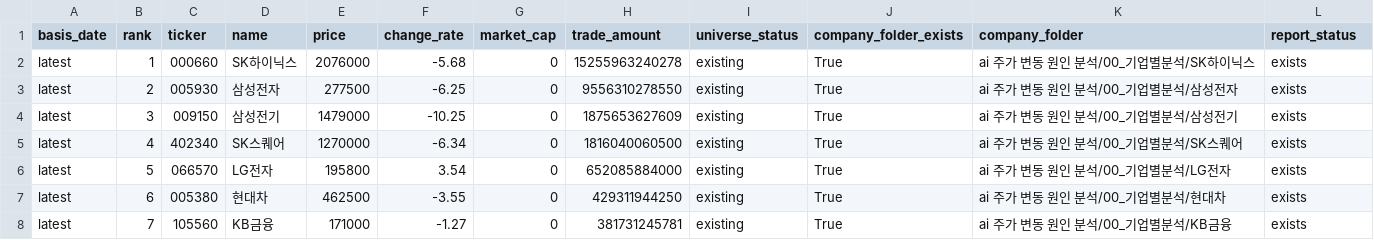
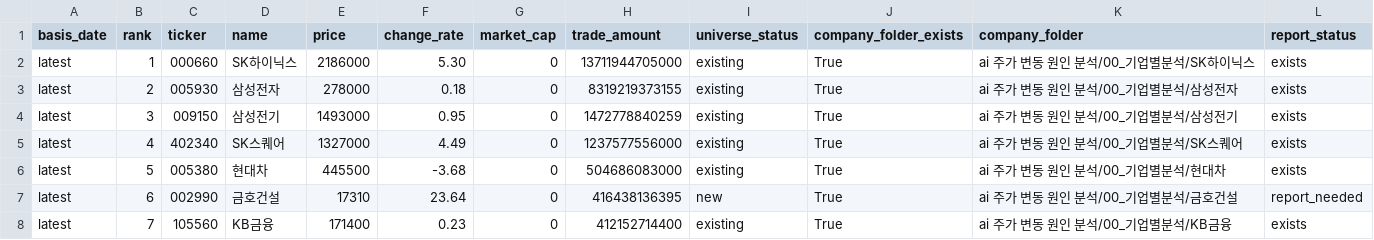
Before and after one commit to Lee-D-S/stock-signal-lab, a CSV file: ai 주가 변동 원인 분석/07_전략신호/00_유니버스/거래대금_상위_유니버스.csv, drawn as a sheet; only a part is shown; the diff covers the shown part only.

```diff
--- a/ai 주가 변동 원인 분석/07_전략신호/00_유니버스/거래대금_상위_유니버스.csv
+++ b/ai 주가 변동 원인 분석/07_전략신호/00_유니버스/거래대금_상위_유니버스.csv
@@ -1,8 +1,8 @@
 basis_date,rank,ticker,name,price,change_rate,market_cap,trade_amount,universe_status,company_folder_exists,company_folder,report_status
-latest,1,000660,SK하이닉스,2076000,-5.68,0,15255963240278,existing,True,ai 주가 변동 원인 분석/00_기업별분석/SK하이닉스,exists
-latest,2,005930,삼성전자,277500,-6.25,0,9556310278550,existing,True,ai 주가 변동 원인 분석/00_기업별분석/삼성전자,exists
-latest,3,009150,삼성전기,1479000,-10.25,0,1875653627609,existing,True,ai 주가 변동 원인 분석/00_기업별분석/삼성전기,exists
-latest,4,402340,SK스퀘어,1270000,-6.34,0,1816040060500,existing,True,ai 주가 변동 원인 분석/00_기업별분석/SK스퀘어,exists
-latest,5,066570,LG전자,195800,3.54,0,652085884000,existing,True,ai 주가 변동 원인 분석/00_기업별분석/LG전자,exists
-latest,6,005380,현대차,462500,-3.55,0,429311944250,existing,True,ai 주가 변동 원인 분석/00_기업별분석/현대차,exists
-latest,7,105560,KB금융,171000,-1.27,0,381731245781,existing,True,ai 주가 변동 원인 분석/00_기업별분석/KB금융,exists
+latest,1,000660,SK하이닉스,2186000,5.30,0,13711944705000,existing,True,ai 주가 변동 원인 분석/00_기업별분석/SK하이닉스,exists
+latest,2,005930,삼성전자,278000,0.18,0,8319219373155,existing,True,ai 주가 변동 원인 분석/00_기업별분석/삼성전자,exists
+latest,3,009150,삼성전기,1493000,0.95,0,1472778840259,existing,True,ai 주가 변동 원인 분석/00_기업별분석/삼성전기,exists
+latest,4,402340,SK스퀘어,1327000,4.49,0,1237577556000,existing,True,ai 주가 변동 원인 분석/00_기업별분석/SK스퀘어,exists
+latest,5,005380,현대차,445500,-3.68,0,504686083000,existing,True,ai 주가 변동 원인 분석/00_기업별분석/현대차,exists
+latest,6,002990,금호건설,17310,23.64,0,416438136395,new,True,ai 주가 변동 원인 분석/00_기업별분석/금호건설,report_needed
+latest,7,105560,KB금융,171400,0.23,0,412152714400,existing,True,ai 주가 변동 원인 분석/00_기업별분석/KB금융,exists
```
Also changed, not shown: 145 edited cells elsewhere in this file, ai 주가 변동 원인 분석/07_전략신호/00_유니버스/거래대금_상위_누적_유니버스.csv, ai 주가 변동 원인 분석/07_전략신호/02_신규조건/신규조건_관심종목_시그널_스캔.csv, 27 other files.
